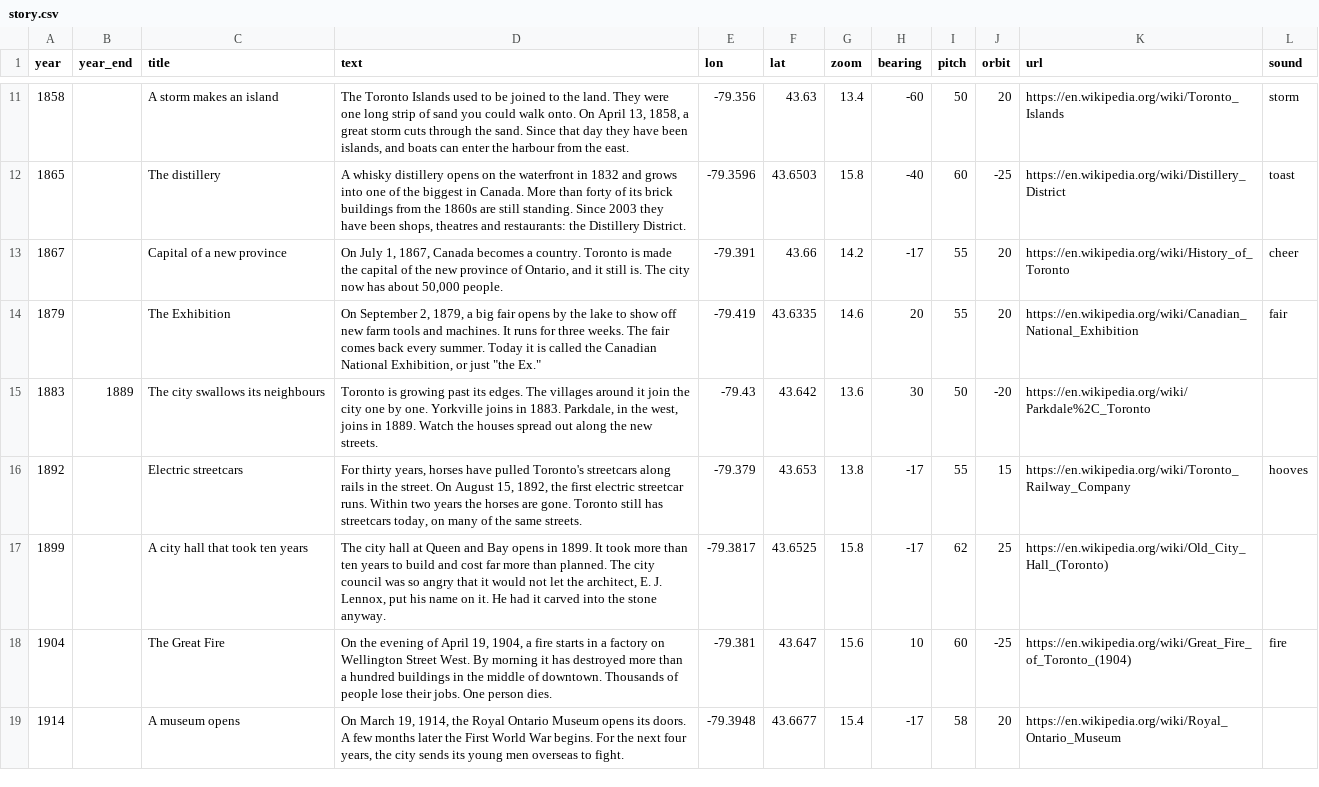
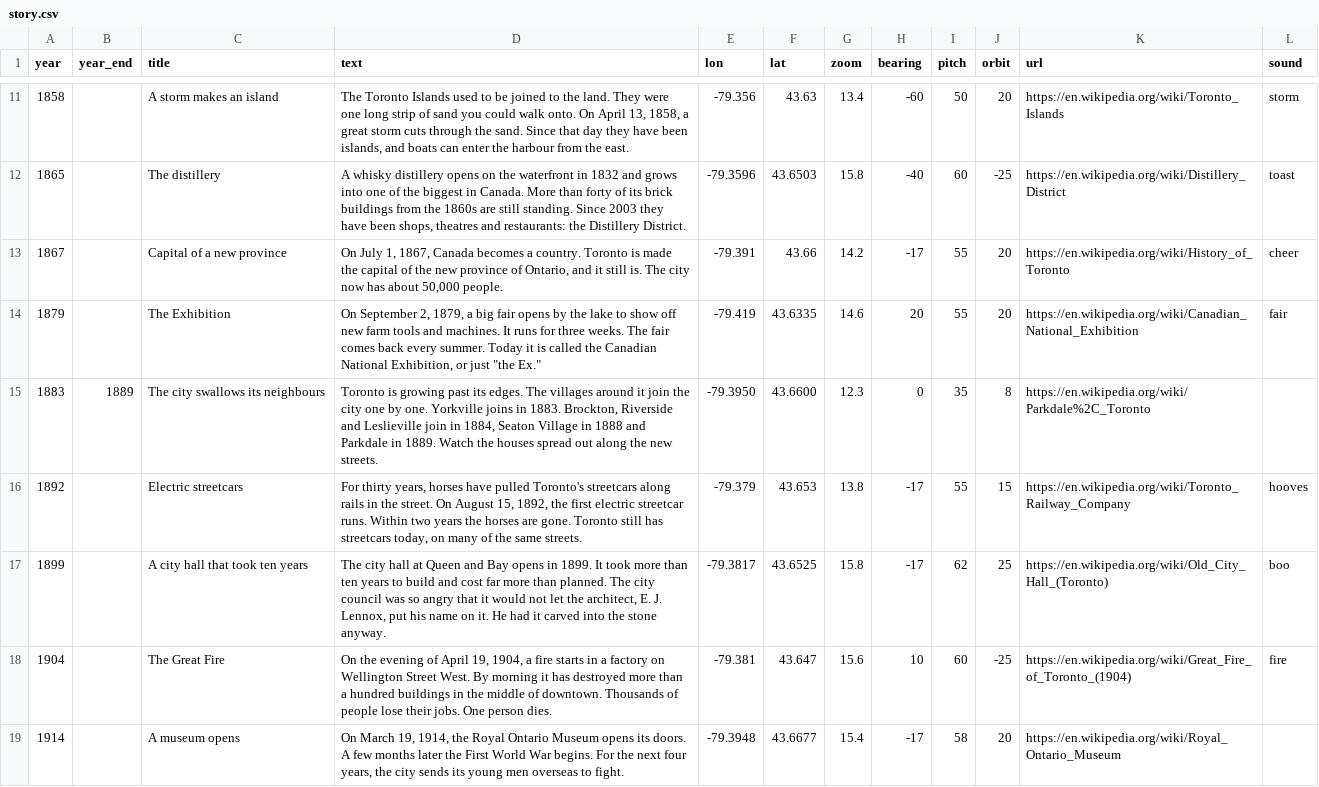
Before and after one commit to andreas-duess/toronto-through-time, a CSV file: data/manual/story.csv, drawn as a sheet; only a part is shown, gaps mark what is left out.

```diff
--- a/data/manual/story.csv
+++ b/data/manual/story.csv
@@ -14,5 +14,5 @@ year,year_end,title,text,lon,lat,zoom,bearing,pitch,orbit,url,sound
 1879,,The Exhibition,"On September 2, 1879, a big fair opens by the lake to show off new farm tools and machines. It runs for three weeks. The fair comes back every summer. Today it is called the Canadian National Exhibition, or just ""the Ex.""",-79.419,43.6335,14.6,20,55,20,https://en.wikipedia.org/wiki/Canadian_National_Exhibition,fair
-1883,1889,The city swallows its neighbours,"Toronto is growing past its edges. The villages around it join the city one by one. Yorkville joins in 1883. Parkdale, in the west, joins in 1889. Watch the houses spread out along the new streets.",-79.43,43.642,13.6,30,50,-20,https://en.wikipedia.org/wiki/Parkdale%2C_Toronto,
+1883,1889,The city swallows its neighbours,"Toronto is growing past its edges. The villages around it join the city one by one. Yorkville joins in 1883. Brockton, Riverside and Leslieville join in 1884, Seaton Village in 1888 and Parkdale in 1889. Watch the houses spread out along the new streets.",-79.3950,43.6600,12.3,0,35,8,https://en.wikipedia.org/wiki/Parkdale%2C_Toronto,
 1892,,Electric streetcars,"For thirty years, horses have pulled Toronto's streetcars along rails in the street. On August 15, 1892, the first electric streetcar runs. Within two years the horses are gone. Toronto still has streetcars today, on many of the same streets.",-79.379,43.653,13.8,-17,55,15,https://en.wikipedia.org/wiki/Toronto_Railway_Company,hooves
-1899,,A city hall that took ten years,"The city hall at Queen and Bay opens in 1899. It took more than ten years to build and cost far more than planned. The city council was so angry that it would not let the architect, E. J. Lennox, put his name on it. He had it carved into the stone anyway.",-79.3817,43.6525,15.8,-17,62,25,https://en.wikipedia.org/wiki/Old_City_Hall_(Toronto),
+1899,,A city hall that took ten years,"The city hall at Queen and Bay opens in 1899. It took more than ten years to build and cost far more than planned. The city council was so angry that it would not let the architect, E. J. Lennox, put his name on it. He had it carved into the stone anyway.",-79.3817,43.6525,15.8,-17,62,25,https://en.wikipedia.org/wiki/Old_City_Hall_(Toronto),boo
 1904,,The Great Fire,"On the evening of April 19, 1904, a fire starts in a factory on Wellington Street West. By morning it has destroyed more than a hundred buildings in the middle of downtown. Thousands of people lose their jobs. One person dies.",-79.381,43.647,15.6,10,60,-25,https://en.wikipedia.org/wiki/Great_Fire_of_Toronto_(1904),fire
```
Also changed, not shown: 9 other files.
